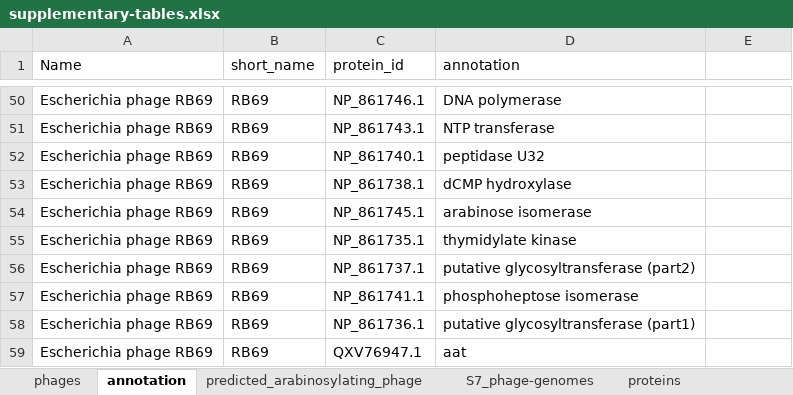
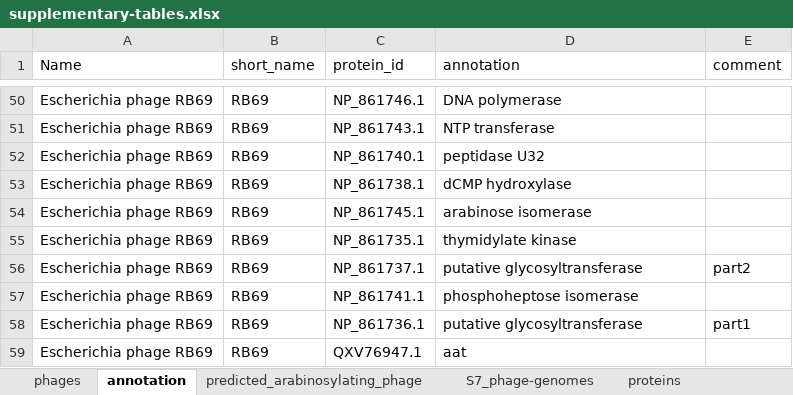
Before and after one commit to fineranlab/phage-genome-arabinosylation, an Excel workbook: docs/supplementary-tables.xlsx, sheet annotation, drawn as a sheet; only a part is shown, gaps mark what is left out; values as stored, in another font and other column widths than the file's, no borders; the diff names each change by its address in the sheet, - before the commit and + after, or states it on an @@ line.

Commit message:
Update supplementary-tables.xlsx

```diff
--- a/docs/supplementary-tables.xlsx (sheet annotation)
+++ b/docs/supplementary-tables.xlsx (sheet annotation)
-E1: (empty)
+E1: comment
-D56 (annotation): putative glycosyltransferase (part2)
+D56 (annotation): putative glycosyltransferase
-E56 (comment): (empty)
+E56 (comment): part2
-D58 (annotation): putative glycosyltransferase (part1)
+D58 (annotation): putative glycosyltransferase
-E58 (comment): (empty)
+E58 (comment): part1
```
